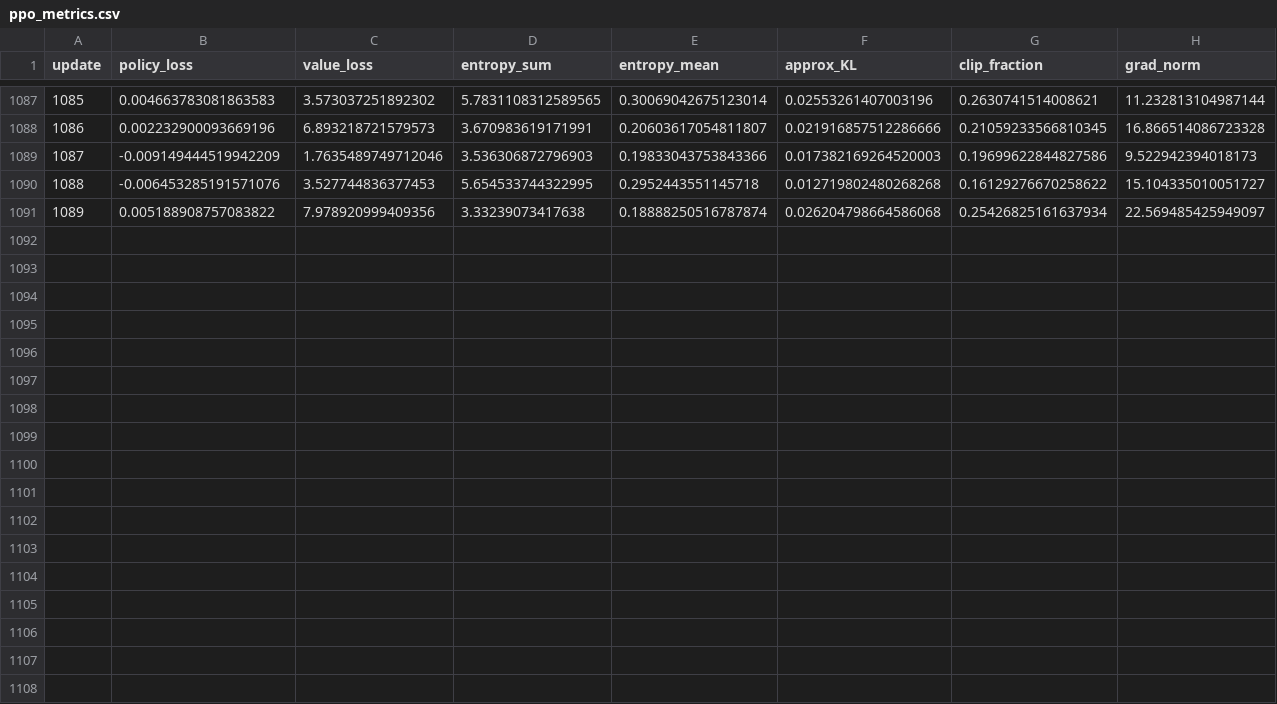
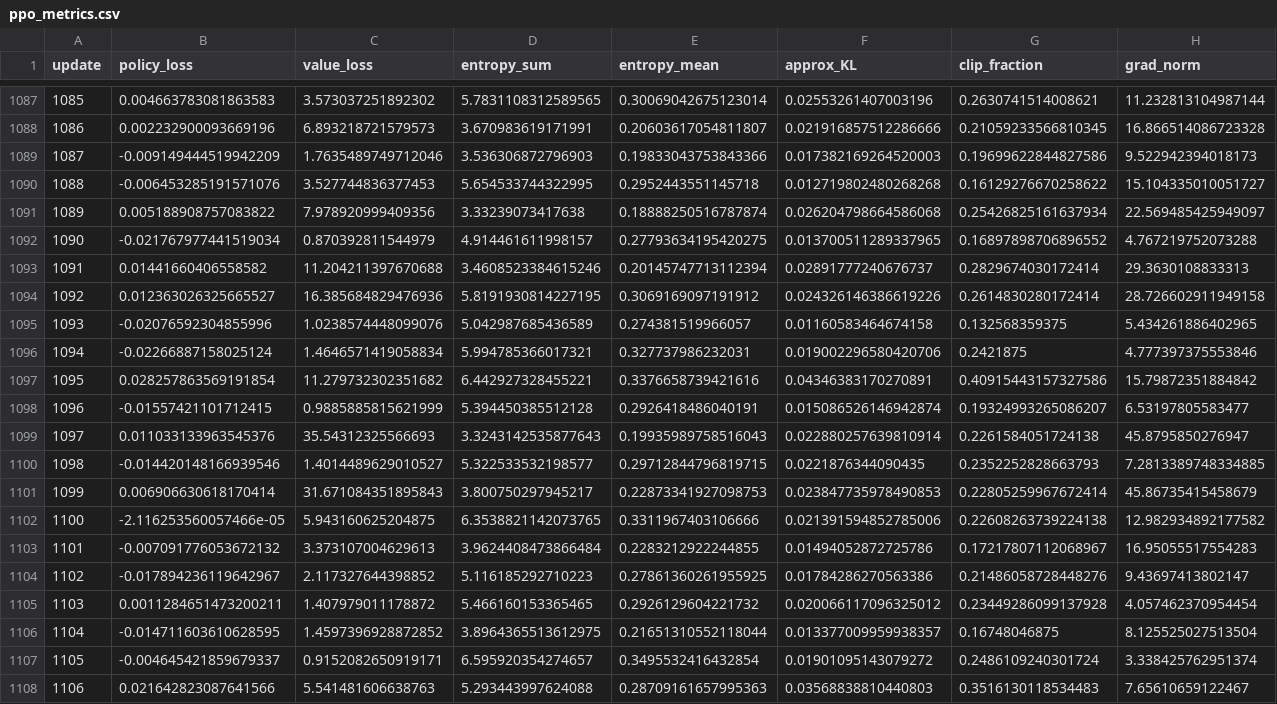
Before and after one commit to MINYEHOO/ML-DRL-Scheduler, a CSV file: Run4/GenieFineTune/csv_logs/ppo_metrics.csv, drawn as a sheet; only a part is shown, gaps mark what is left out; rows hold the shown columns only; the diff names each change by its address in the sheet, - before the commit and + after, or states it on an @@ line.

```diff
--- a/Run4/GenieFineTune/csv_logs/ppo_metrics.csv
+++ b/Run4/GenieFineTune/csv_logs/ppo_metrics.csv
+row 1092: 1090 | -0.021767977441519034 | 0.870392811544979 | 4.914461611998157 | 0.27793634195420275 | 0.013700511289337965 | 0.16897898706896552 | 4.767219752073288
+row 1093: 1091 | 0.01441660406558582 | 11.204211397670688 | 3.4608523384615246 | 0.20145747713112394 | 0.02891777240676737 | 0.2829674030172414 | 29.3630108833313
+row 1094: 1092 | 0.012363026325665527 | 16.385684829476936 | 5.8191930814227195 | 0.3069169097191912 | 0.024326146386619226 | 0.2614830280172414 | 28.726602911949158
+row 1095: 1093 | -0.02076592304855996 | 1.0238574448099076 | 5.042987685436589 | 0.274381519966057 | 0.01160583464674158 | 0.132568359375 | 5.434261886402965
+row 1096: 1094 | -0.02266887158025124 | 1.4646571419058834 | 5.994785366017321 | 0.327737986232031 | 0.019002296580420706 | 0.2421875 | 4.777397375553846
+row 1097: 1095 | 0.028257863569191854 | 11.279732302351682 | 6.442927328455221 | 0.3376658739421616 | 0.04346383170270891 | 0.40915443157327586 | 15.79872351884842
+row 1098: 1096 | -0.01557421101712415 | 0.9885885815621999 | 5.394450385512128 | 0.2926418486040191 | 0.015086526146942874 | 0.19324993265086207 | 6.53197805583477
+row 1099: 1097 | 0.011033133963545376 | 35.54312325566693 | 3.3243142535877643 | 0.19935989758516043 | 0.022880257639810914 | 0.2261584051724138 | 45.8795850276947
+row 1100: 1098 | -0.014420148166939546 | 1.4014489629010527 | 5.322533532198577 | 0.29712844796819715 | 0.0221876344090435 | 0.2352252828663793 | 7.2813389748334885
+row 1101: 1099 | 0.006906630618170414 | 31.671084351895843 | 3.800750297945217 | 0.22873341927098753 | 0.023847735978490853 | 0.22805259967672414 | 45.86735415458679
+row 1102: 1100 | -2.116253560057466e-05 | 5.943160625204875 | 6.3538821142073765 | 0.3311967403106666 | 0.021391594852785006 | 0.22608263739224138 | 12.982934892177582
+row 1103: 1101 | -0.007091776053672132 | 3.373107004629613 | 3.9624408473866484 | 0.2283212922244855 | 0.01494052872725786 | 0.17217807112068967 | 16.95055517554283
+row 1104: 1102 | -0.017894236119642967 | 2.117327644398852 | 5.116185292710223 | 0.27861360261955925 | 0.01784286270563386 | 0.21486058728448276 | 9.43697413802147
+row 1105: 1103 | 0.0011284651473200211 | 1.407979011178872 | 5.466160153365465 | 0.2926129604221732 | 0.020066117096325012 | 0.23449286099137928 | 4.057462370954454
+row 1106: 1104 | -0.014711603610628595 | 1.4597396928872852 | 3.8964365513612975 | 0.21651310552118044 | 0.013377009959938357 | 0.16748046875 | 8.125525027513504
+row 1107: 1105 | -0.004645421859679337 | 0.9152082650919171 | 6.595920354274657 | 0.3495532416432854 | 0.01901095143079272 | 0.2486109240301724 | 3.338425762951374
+row 1108: 1106 | 0.021642823087641566 | 5.541481606638763 | 5.293443997624088 | 0.28709161657995363 | 0.03568838810440803 | 0.3516130118534483 | 7.65610659122467
```
Also changed, not shown: Run4/GenieFineTune/csv_logs/env_metrics.csv, Run4/GenieFineTune/csv_logs/per_ue_metrics.csv, 22 other files.
